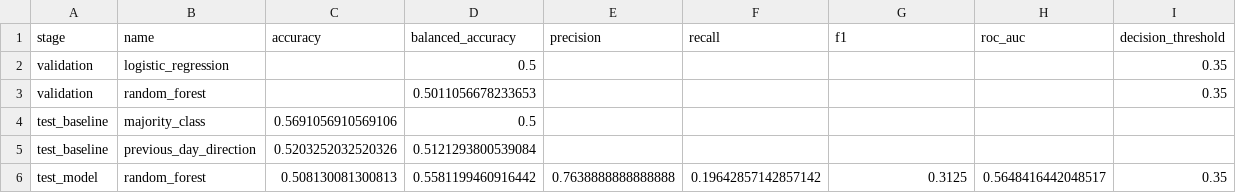
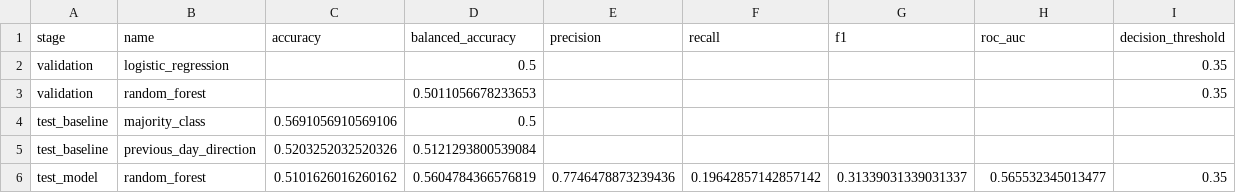
Before and after one commit to batyrrasulov/swe452_mlops, a CSV file: artifacts/latest/benchmark_summary.csv, drawn as a sheet.

```diff
--- a/artifacts/latest/benchmark_summary.csv
+++ b/artifacts/latest/benchmark_summary.csv
@@ -5,2 +5,2 @@ test_baseline,majority_class,0.5691056910569106,0.5,,,,,
 test_baseline,previous_day_direction,0.5203252032520326,0.5121293800539084,,,,,
-test_model,random_forest,0.508130081300813,0.5581199460916442,0.7638888888888888,0.19642857142857142,0.3125,0.5648416442048517,0.35
+test_model,random_forest,0.5101626016260162,0.5604784366576819,0.7746478873239436,0.19642857142857142,0.31339031339031337,0.565532345013477,0.35
```
Also changed, not shown: artifacts/latest/predictions.csv, artifacts/latest/raw_market_data.csv, 10 other files.
